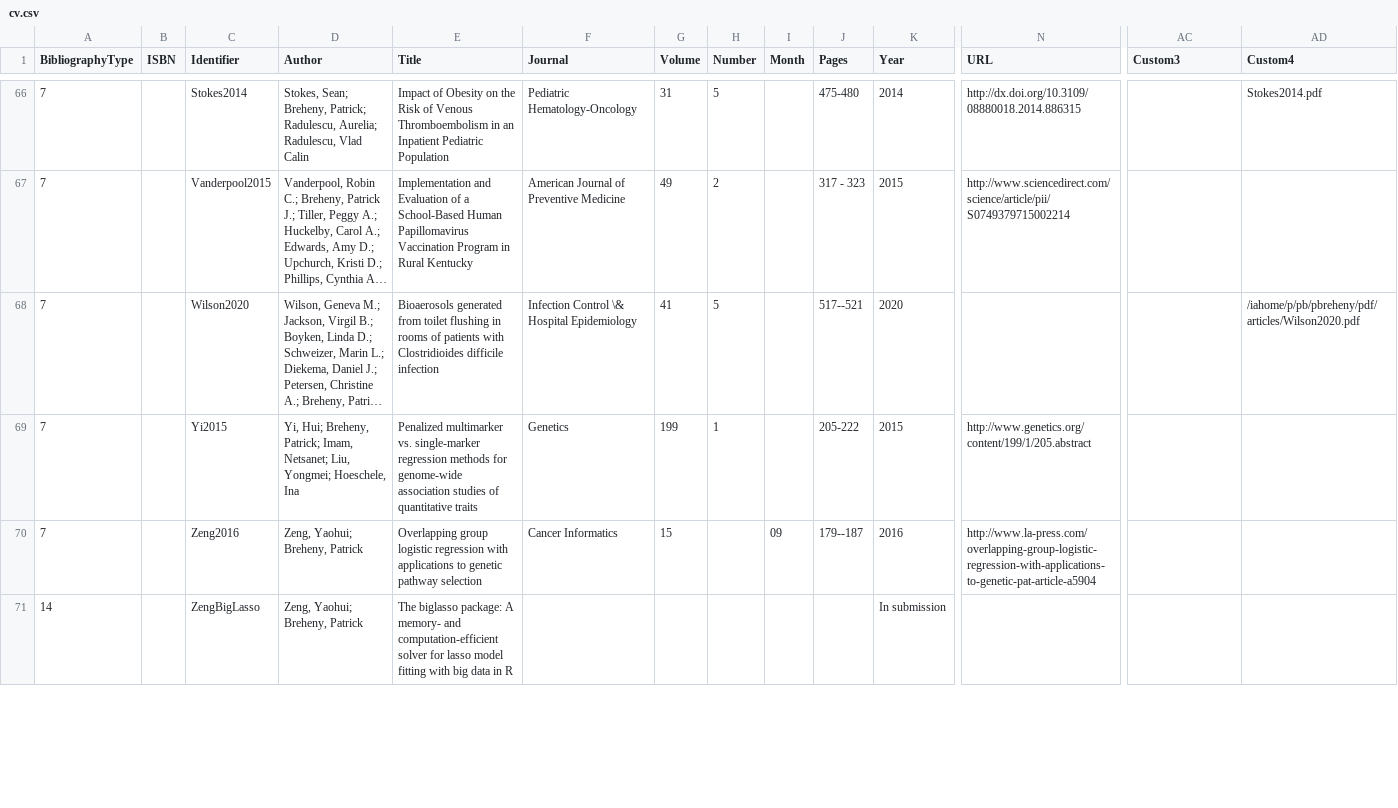
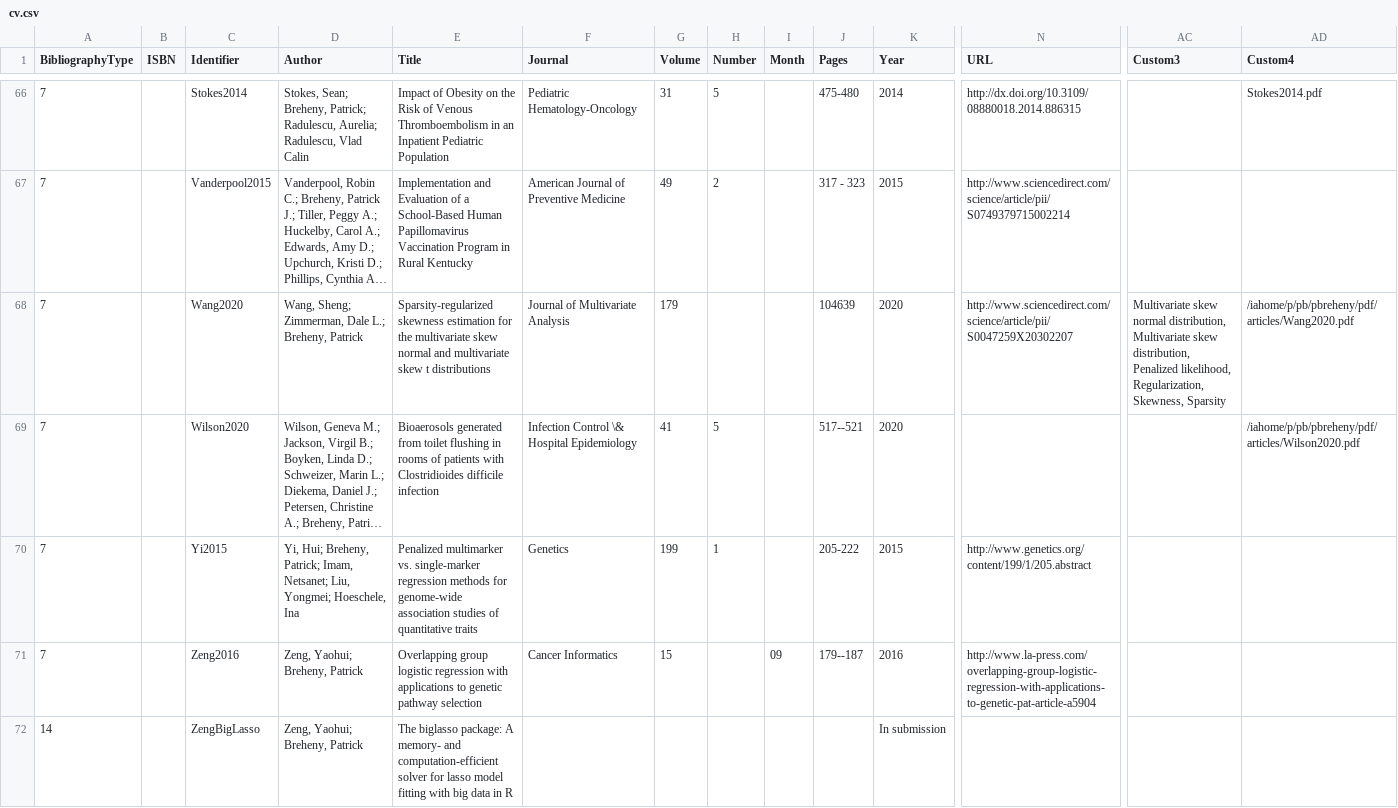
Before and after one commit to pbreheny/web, a CSV file: pubs/cv.csv, drawn as a sheet; only a part is shown, gaps mark what is left out; long unchanged cells end in …; rows hold the shown columns only; the diff covers the shown part only; the diff names each change by its address in the sheet, - before the commit and + after, or states it on an @@ line.

Commit message:
ZengHSSR, Wang2020

```diff
--- a/pubs/cv.csv
+++ b/pubs/cv.csv
+row 68: 7 |  | Wang2020 | Wang, Sheng; Zimmerman, Dale L.; Breheny, Patrick | Sparsity-regularized skewness estimation for the multivariate skew normal and multivariate skew t distributions | Journal of Multivariate Analysis | 179 |  |  | 104639 | 2020 | http://www.sciencedirect.com/science/article/pii/S0047259X20302207 | Multivariate skew normal distribution, Multivariate skew distribution, Penalized likelihood, Regularization, Skewness, Sparsity | /iahome/p/pb/pbreheny/pdf/articles/Wang2020.pdf
```
Also changed, not shown: 2 edited cells elsewhere in this file, 1 other file.
